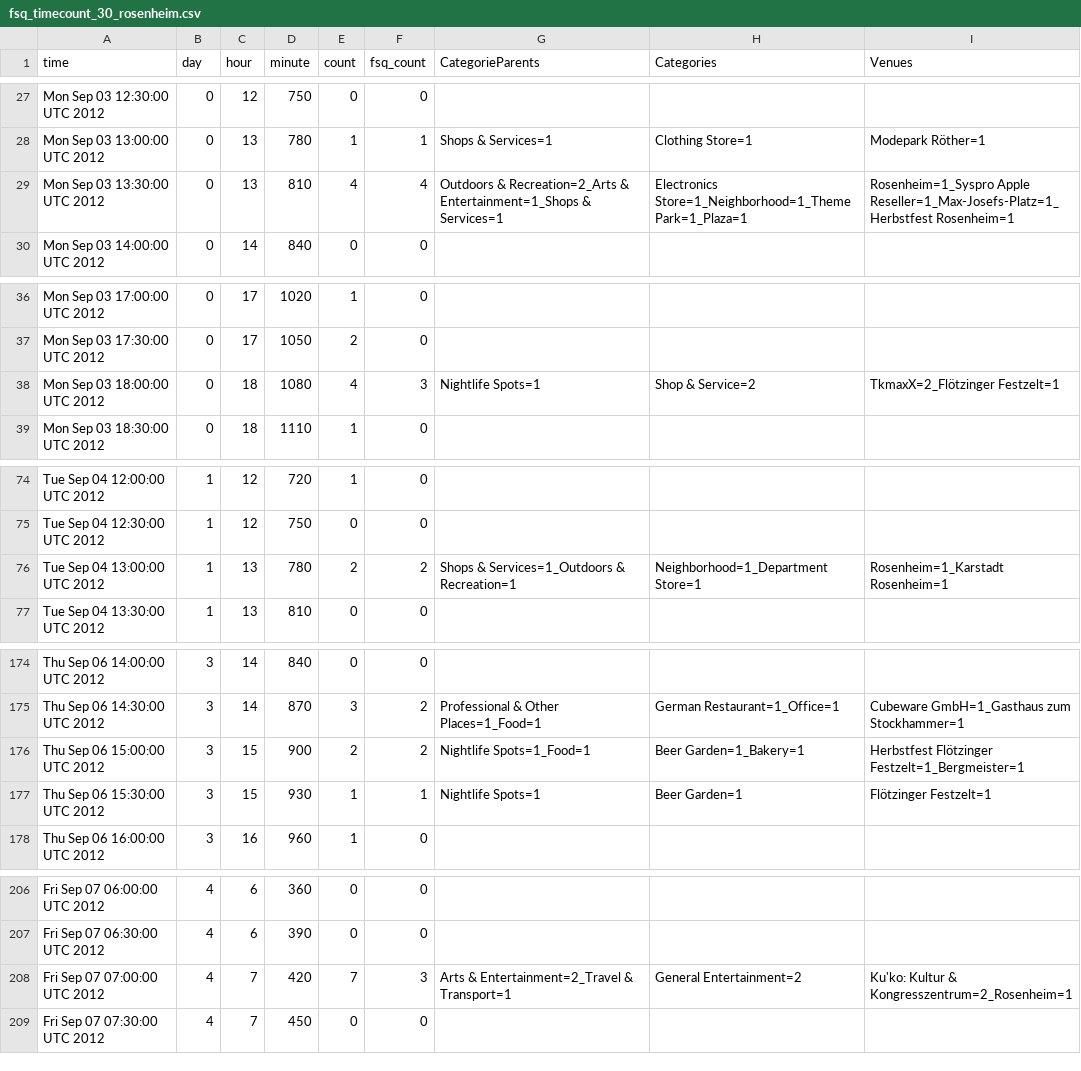
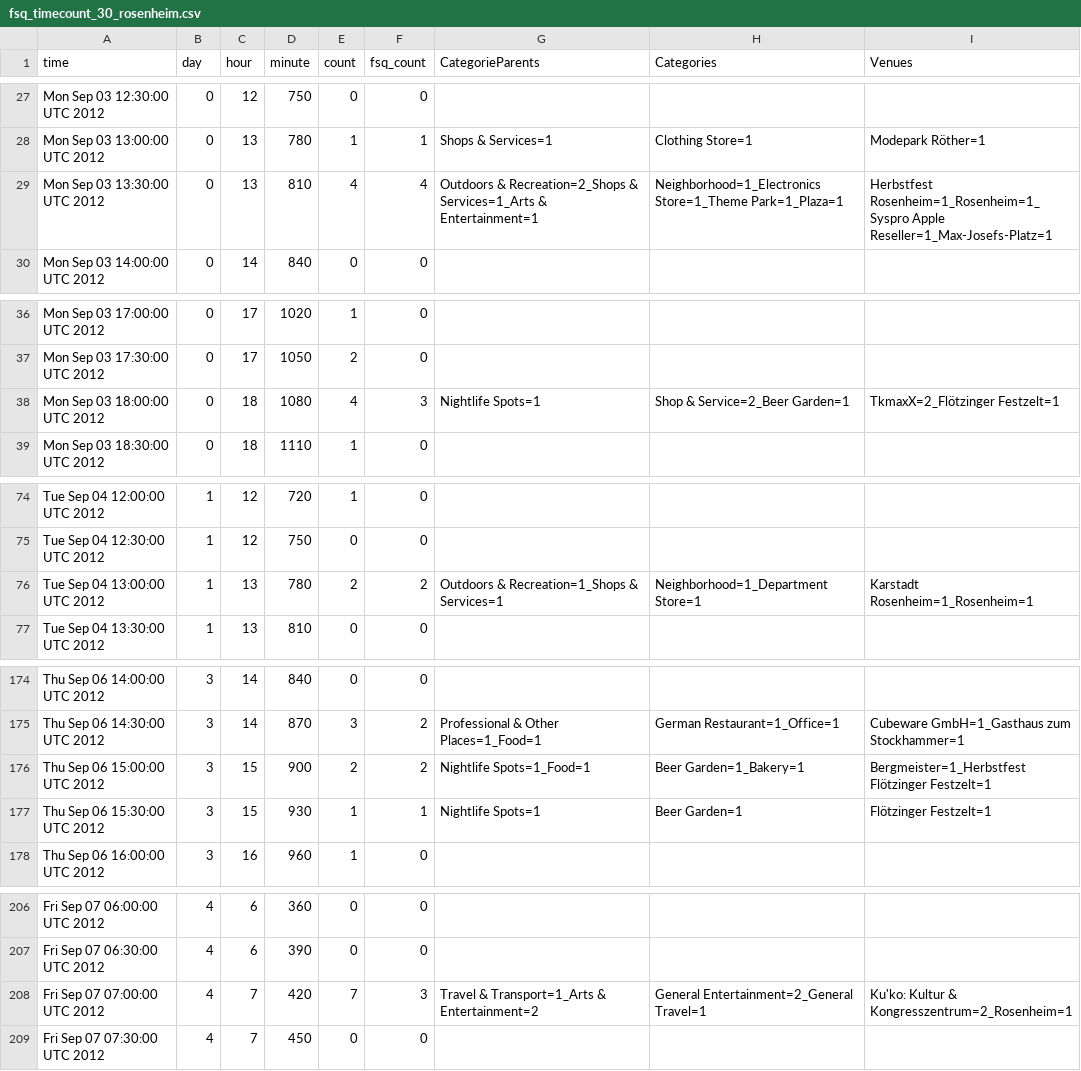
Before and after one commit to csteinlehner/Bachelor, a CSV file: TweetToner/data/fsq_timecount_30_rosenheim.csv, drawn as a sheet; only a part is shown, gaps mark what is left out; the diff covers the shown part only.

```diff
--- a/TweetToner/data/fsq_timecount_30_rosenheim.csv
+++ b/TweetToner/data/fsq_timecount_30_rosenheim.csv
@@ -28,3 +28,3 @@ Mon Sep 03 12:30:00 UTC 2012,0,12,750,0,0,"","",""
 Mon Sep 03 13:00:00 UTC 2012,0,13,780,1,1,Shops & Services=1,Clothing Store=1,Modepark Röther=1
-Mon Sep 03 13:30:00 UTC 2012,0,13,810,4,4,Outdoors & Recreation=2_Arts & Entertainment=1_Shops & Services=1,Electronics Store=1_Neighborhood=1_Theme Park=1_Plaza=1,Rosenheim=1_Syspro Apple Reseller=1_Max-Josefs-Platz=1_Herbstfest Rosenheim=1
+Mon Sep 03 13:30:00 UTC 2012,0,13,810,4,4,Outdoors & Recreation=2_Shops & Services=1_Arts & Entertainment=1,Neighborhood=1_Electronics Store=1_Theme Park=1_Plaza=1,Herbstfest Rosenheim=1_Rosenheim=1_Syspro Apple Reseller=1_Max-Josefs-Platz=1
 Mon Sep 03 14:00:00 UTC 2012,0,14,840,0,0,"","",""
@@ -37,3 +37,3 @@ Mon Sep 03 17:00:00 UTC 2012,0,17,1020,1,0,"","",""
 Mon Sep 03 17:30:00 UTC 2012,0,17,1050,2,0,"","",""
-Mon Sep 03 18:00:00 UTC 2012,0,18,1080,4,3,Nightlife Spots=1,Shop & Service=2,TkmaxX=2_Flötzinger Festzelt=1
+Mon Sep 03 18:00:00 UTC 2012,0,18,1080,4,3,Nightlife Spots=1,Shop & Service=2_Beer Garden=1,TkmaxX=2_Flötzinger Festzelt=1
 Mon Sep 03 18:30:00 UTC 2012,0,18,1110,1,0,"","",""
@@ -75,3 +75,3 @@ Tue Sep 04 12:00:00 UTC 2012,1,12,720,1,0,"","",""
 Tue Sep 04 12:30:00 UTC 2012,1,12,750,0,0,"","",""
-Tue Sep 04 13:00:00 UTC 2012,1,13,780,2,2,Shops & Services=1_Outdoors & Recreation=1,Neighborhood=1_Department Store=1,Rosenheim=1_Karstadt Rosenheim=1
+Tue Sep 04 13:00:00 UTC 2012,1,13,780,2,2,Outdoors & Recreation=1_Shops & Services=1,Neighborhood=1_Department Store=1,Karstadt Rosenheim=1_Rosenheim=1
 Tue Sep 04 13:30:00 UTC 2012,1,13,810,0,0,"","",""
@@ -175,3 +175,3 @@ Thu Sep 06 14:00:00 UTC 2012,3,14,840,0,0,"","",""
 Thu Sep 06 14:30:00 UTC 2012,3,14,870,3,2,Professional & Other Places=1_Food=1,German Restaurant=1_Office=1,Cubeware GmbH=1_Gasthaus zum Stockhammer=1
-Thu Sep 06 15:00:00 UTC 2012,3,15,900,2,2,Nightlife Spots=1_Food=1,Beer Garden=1_Bakery=1,Herbstfest Flötzinger Festzelt=1_Bergmeister=1
+Thu Sep 06 15:00:00 UTC 2012,3,15,900,2,2,Nightlife Spots=1_Food=1,Beer Garden=1_Bakery=1,Bergmeister=1_Herbstfest Flötzinger Festzelt=1
 Thu Sep 06 15:30:00 UTC 2012,3,15,930,1,1,Nightlife Spots=1,Beer Garden=1,Flötzinger Festzelt=1
@@ -207,3 +207,3 @@ Fri Sep 07 06:00:00 UTC 2012,4,6,360,0,0,"","",""
 Fri Sep 07 06:30:00 UTC 2012,4,6,390,0,0,"","",""
-Fri Sep 07 07:00:00 UTC 2012,4,7,420,7,3,Arts & Entertainment=2_Travel & Transport=1,General Entertainment=2,Ku'ko: Kultur & Kongresszentrum=2_Rosenheim=1
+Fri Sep 07 07:00:00 UTC 2012,4,7,420,7,3,Travel & Transport=1_Arts & Entertainment=2,General Entertainment=2_General Travel=1,Ku'ko: Kultur & Kongresszentrum=2_Rosenheim=1
 Fri Sep 07 07:30:00 UTC 2012,4,7,450,0,0,"","",""
```
Also changed, not shown: 1 edited cell elsewhere in this file, TweetToner/data/fsq_timecount_30_cupertino.csv, TweetToner/data/fsq_timecount_30_menlopark.csv, 8 other files.
